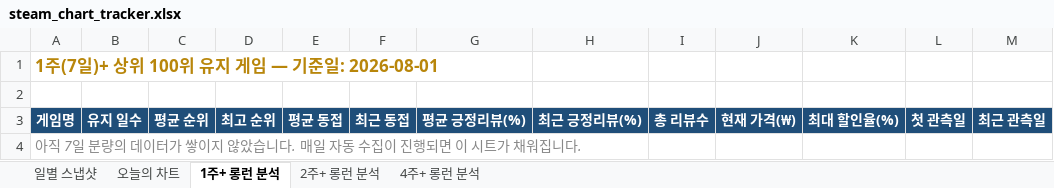
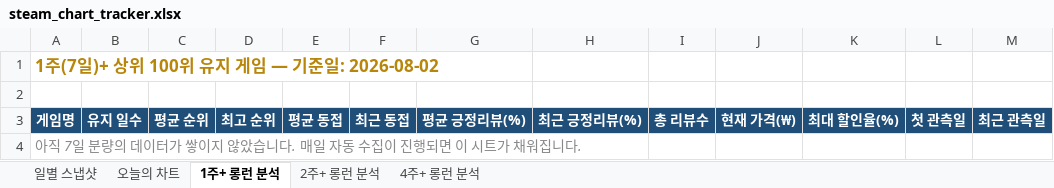
Before and after one commit to ahroyun/steam-tracker, an Excel workbook: steam_chart_tracker.xlsx, sheet 1주+ 롱런 분석, drawn as a sheet; values as stored, in another font and other column widths than the file's, no borders; the diff names each change by its address in the sheet, - before the commit and + after, or states it on an @@ line.

```diff
--- a/steam_chart_tracker.xlsx (sheet 1주+ 롱런 분석)
+++ b/steam_chart_tracker.xlsx (sheet 1주+ 롱런 분석)
-A1: 1주(7일)+ 상위 100위 유지 게임 — 기준일: 2026-08-01
+A1: 1주(7일)+ 상위 100위 유지 게임 — 기준일: 2026-08-02
```
Also changed, not shown: sheet 일별 스냅샷, sheet 2주+ 롱런 분석, sheet 4주+ 롱런 분석, sheet 오늘의 차트, 1 other file.
